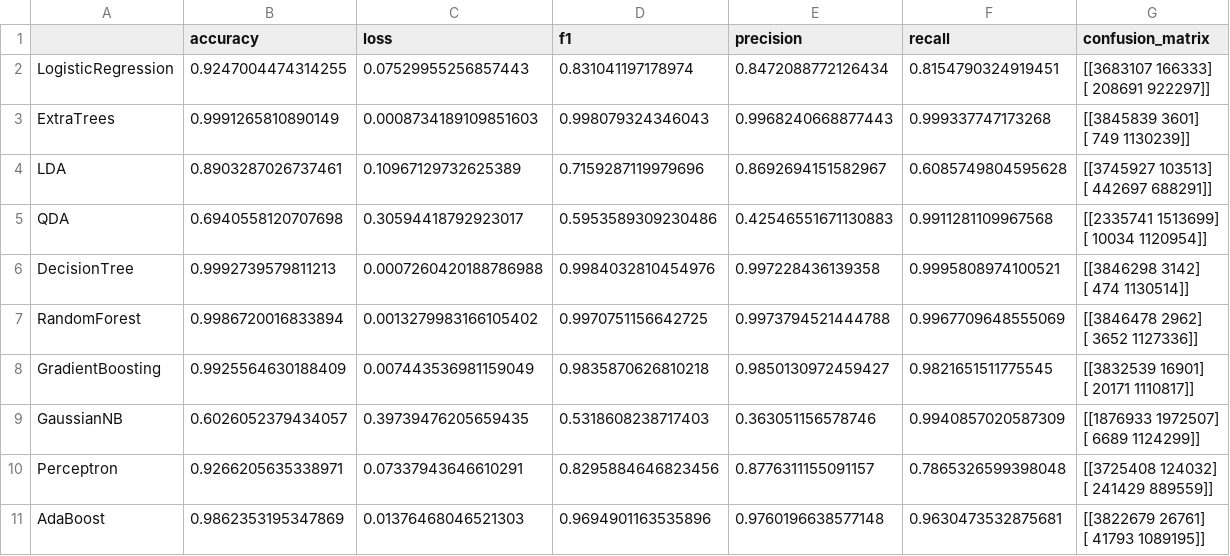
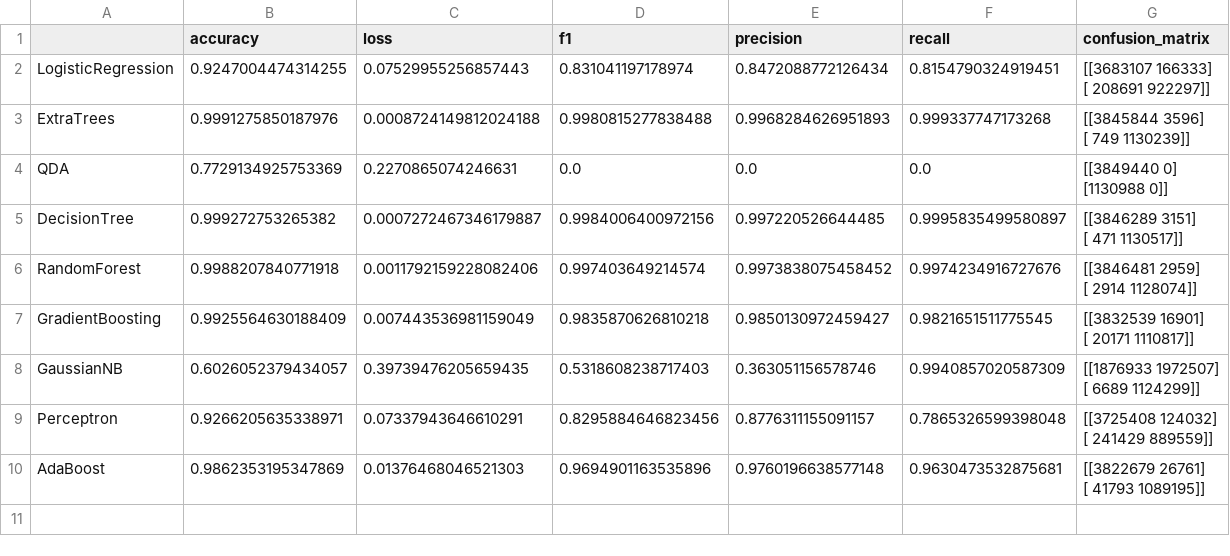
Before and after one commit to punyawat-jar/ML-Based-Adaptive-Cybersecurity-Incident-Detection, a CSV file: Code_and_model/cic/classical_ML/mix_training/compare/evaluation_results_Bot.csv, drawn as a sheet.

Commit message:
Retrain the cic dataset
Retrain due to the confusion of train test split

```diff
--- a/Code_and_model/cic/classical_ML/mix_training/compare/evaluation_results_Bot.csv
+++ b/Code_and_model/cic/classical_ML/mix_training/compare/evaluation_results_Bot.csv
@@ -3,12 +3,10 @@ LogisticRegression,0.9247004474314255,0.07529955256857443,0.831041197178974,0.84
  [ 208691  922297]]"
-ExtraTrees,0.9991265810890149,0.0008734189109851603,0.998079324346043,0.9968240668877443,0.999337747173268,"[[3845839    3601]
- [    749 1130239]]"
-LDA,0.8903287026737461,0.10967129732625389,0.7159287119979696,0.8692694151582967,0.6085749804595628,"[[3745927  103513]
- [ 442697  688291]]"
-QDA,0.6940558120707698,0.30594418792923017,0.5953589309230486,0.42546551671130883,0.9911281109967568,"[[2335741 1513699]
- [  10034 1120954]]"
-DecisionTree,0.9992739579811213,0.0007260420188786988,0.9984032810454976,0.997228436139358,0.9995808974100521,"[[3846298    3142]
- [    474 1130514]]"
-RandomForest,0.9986720016833894,0.0013279983166105402,0.9970751156642725,0.9973794521444788,0.9967709648555069,"[[3846478    2962]
- [   3652 1127336]]"
+ExtraTrees,0.9991275850187976,0.0008724149812024188,0.9980815277838488,0.9968284626951893,0.999337747173268,"[[3845844    3596]
+ [    749 1130239]]"
+QDA,0.7729134925753369,0.2270865074246631,0.0,0.0,0.0,"[[3849440       0]
+ [1130988       0]]"
+DecisionTree,0.999272753265382,0.0007272467346179887,0.9984006400972156,0.997220526644485,0.9995835499580897,"[[3846289    3151]
+ [    471 1130517]]"
+RandomForest,0.9988207840771918,0.0011792159228082406,0.997403649214574,0.9973838075458452,0.9974234916727676,"[[3846481    2959]
+ [   2914 1128074]]"
 GradientBoosting,0.9925564630188409,0.007443536981159049,0.9835870626810218,0.9850130972459427,0.9821651511775545,"[[3832539   16901]
```
Also changed, not shown: 23 other files.
